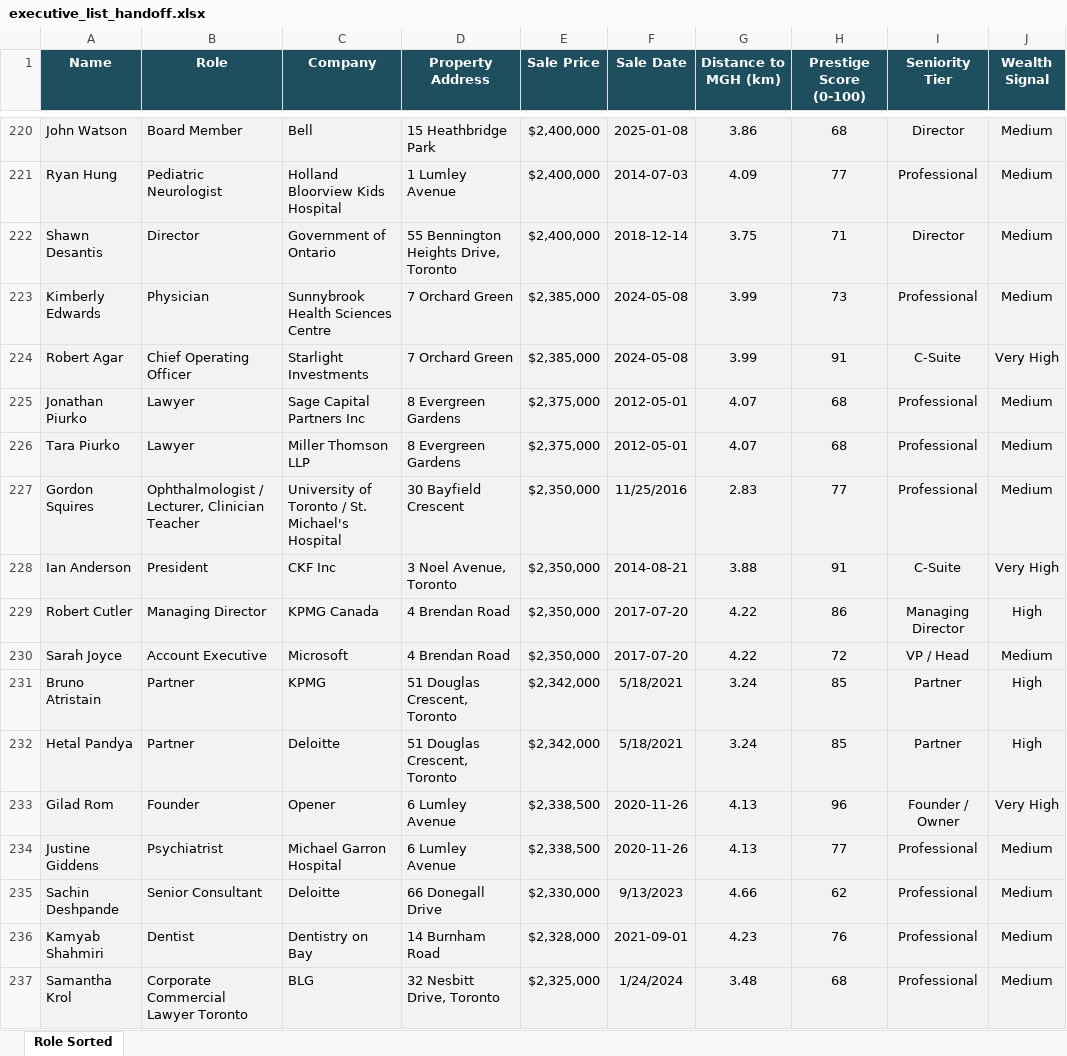
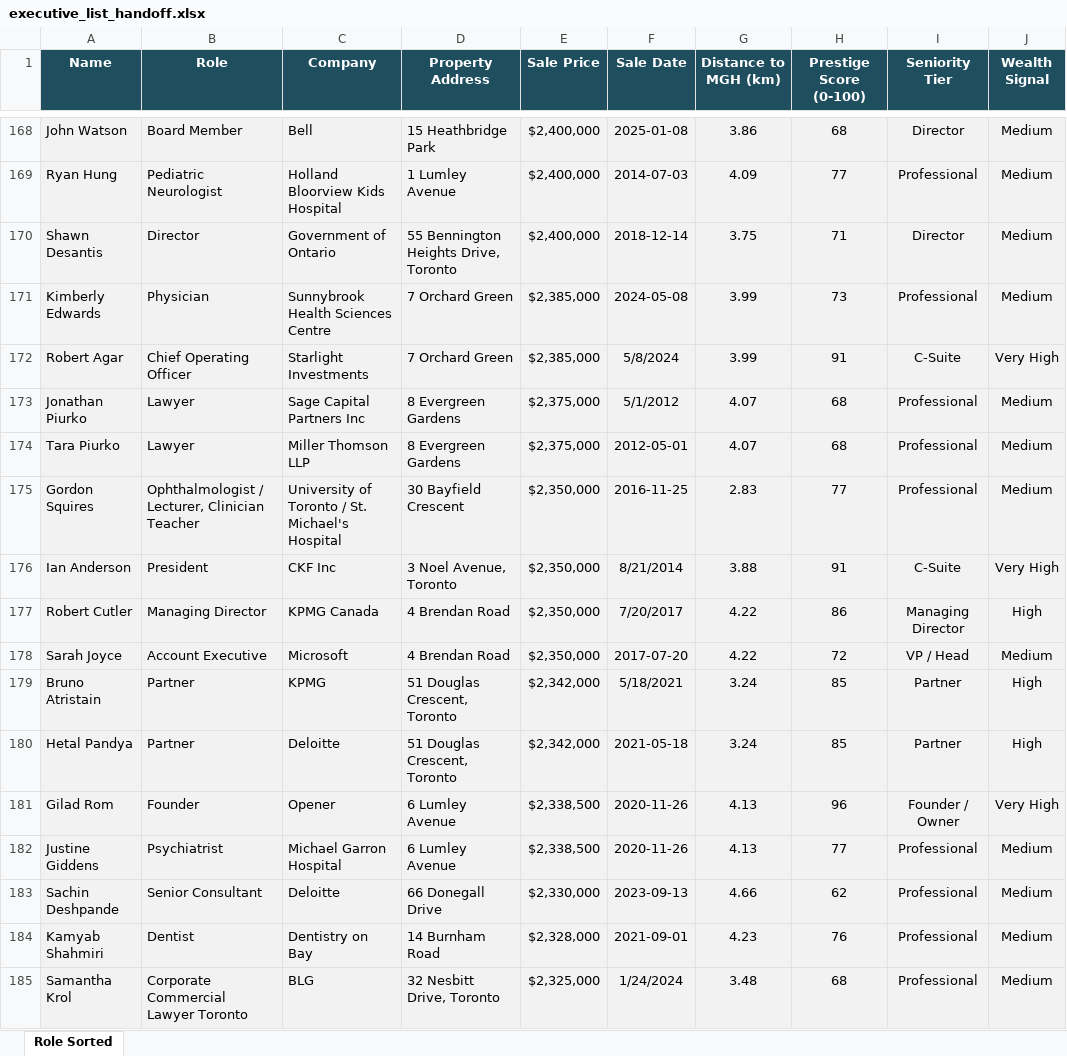
Before and after one commit to fdeighton/Geo_intel_visual, an Excel workbook: executive_list_handoff.xlsx, sheet Role Sorted, drawn as a sheet; only a part is shown, gaps mark what is left out; values as stored, in another font and other column widths than the file's, no borders; addresses are those after the commit; the diff covers the shown part only; the diff names each change by its address in the sheet, - before the commit and + after, or states it on an @@ line.

```diff
--- a/executive_list_handoff.xlsx (sheet Role Sorted)
+++ b/executive_list_handoff.xlsx (sheet Role Sorted)
-F172 (Sale Date): 2024-05-08
+F172 (Sale Date): 5/8/2024
-F173 (Sale Date): 2012-05-01
+F173 (Sale Date): 5/1/2012
-F175 (Sale Date): 11/25/2016
+F175 (Sale Date): 2016-11-25
-F176 (Sale Date): 2014-08-21
+F176 (Sale Date): 8/21/2014
-F177 (Sale Date): 2017-07-20
+F177 (Sale Date): 7/20/2017
-F180 (Sale Date): 5/18/2021
+F180 (Sale Date): 2021-05-18
-F183 (Sale Date): 9/13/2023
+F183 (Sale Date): 2023-09-13
```
Also changed, not shown: 24 added rows, 24 removed rows, 28 moved rows and 156 edited cells elsewhere in this sheet, 5 other files.
